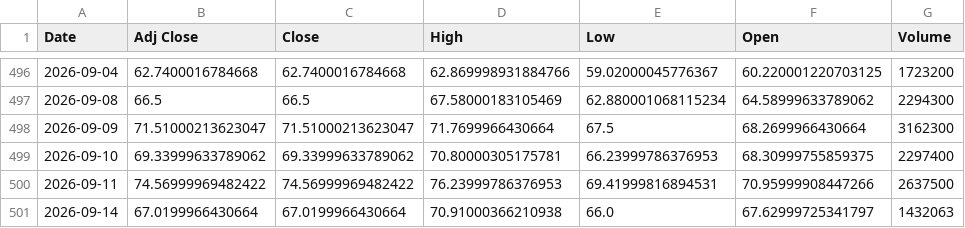
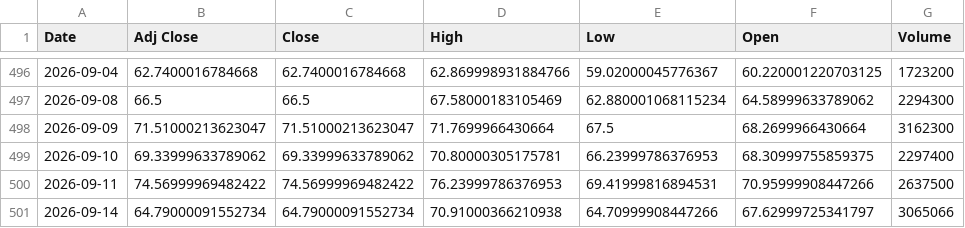
Before and after one commit to Russell3482/Momentum-Trading-Board, a CSV file: data/prices/MXL.csv, drawn as a sheet; only a part is shown, gaps mark what is left out.

```diff
--- a/data/prices/MXL.csv
+++ b/data/prices/MXL.csv
@@ -500,2 +500,2 @@ Date,Adj Close,Close,High,Low,Open,Volume
 2026-09-11,74.56999969482422,74.56999969482422,76.23999786376953,69.41999816894531,70.95999908447266,2637500
-2026-09-14,67.0199966430664,67.0199966430664,70.91000366210938,66.0,67.62999725341797,1432063
+2026-09-14,64.79000091552734,64.79000091552734,70.91000366210938,64.70999908447266,67.62999725341797,3065066
```
Also changed, not shown: data/prices/AVGO.csv, data/prices/LABU.csv, 19 other files.
